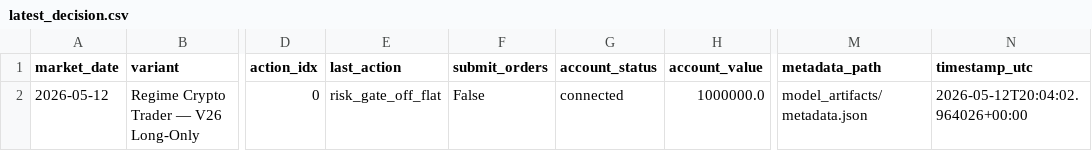
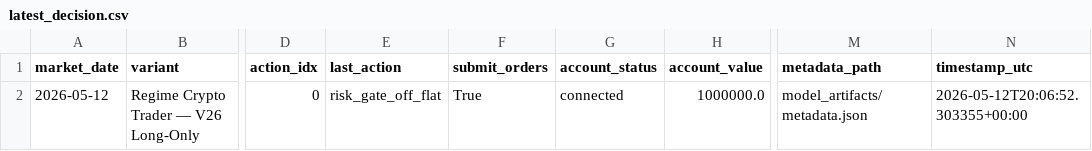
Before and after one commit to FinTechEntrepreneurldz/regime_crypto_trader, a CSV file: logs/decisions/latest_decision.csv, drawn as a sheet; only a part is shown, gaps mark what is left out; the diff names each change by its address in the sheet, - before the commit and + after, or states it on an @@ line.

```diff
--- a/logs/decisions/latest_decision.csv
+++ b/logs/decisions/latest_decision.csv
-F2 (submit_orders): False
+F2 (submit_orders): True
-N2 (timestamp_utc): 2026-05-12T20:04:02.964026+00:00
+N2 (timestamp_utc): 2026-05-12T20:06:52.303355+00:00
```
Also changed, not shown: logs/decisions/decisions.csv, logs/diagnostics/gate_diagnostics.csv, 6 other files.
